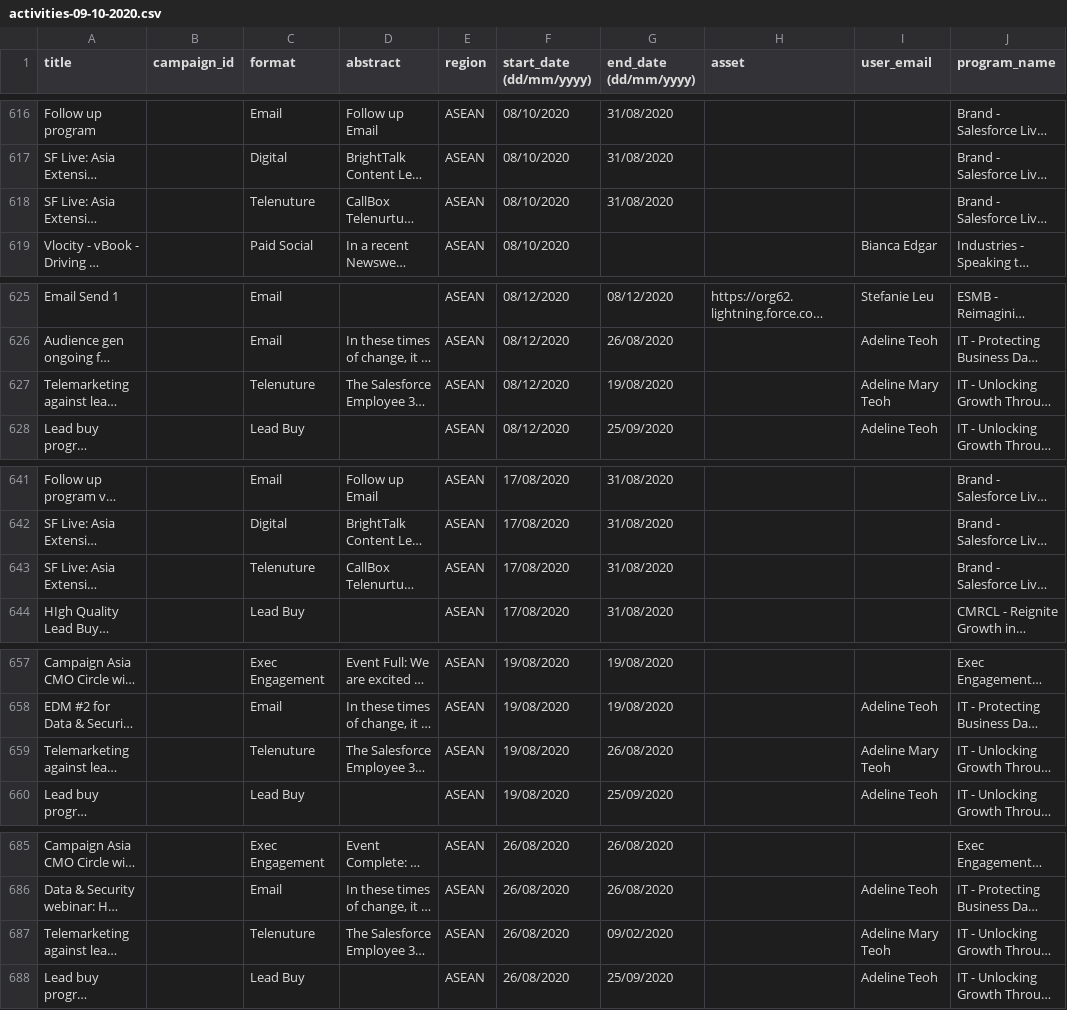
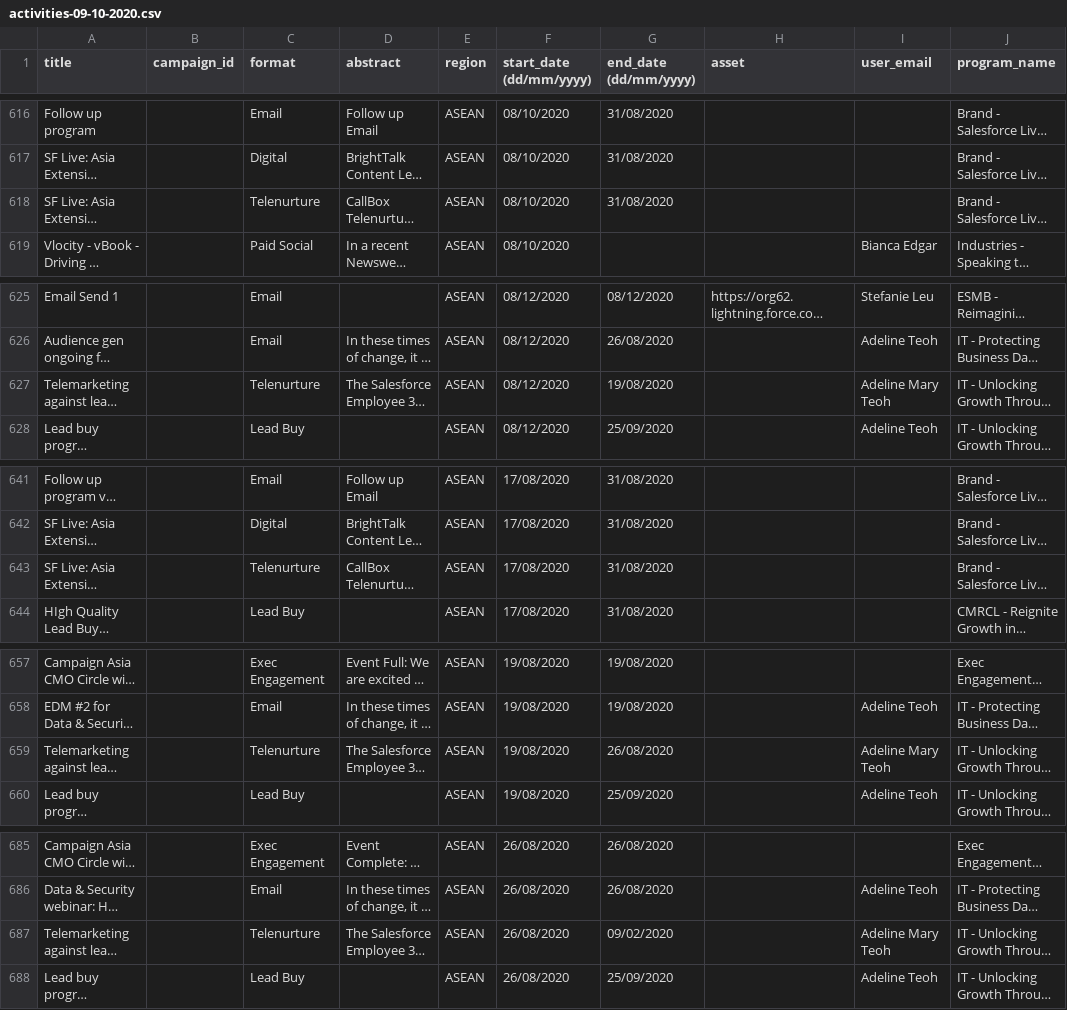
Before and after one commit to Aanand452/traker, a CSV file: packages/db/seeders/etl/csv/activities-09-10-2020.csv, drawn as a sheet; only a part is shown, gaps mark what is left out; long unchanged cells end in …; the diff covers the shown part only; the diff names each change by its address in the sheet, - before the commit and + after, or states it on an @@ line.

```diff
--- a/packages/db/seeders/etl/csv/activities-09-10-2020.csv
+++ b/packages/db/seeders/etl/csv/activities-09-10-2020.csv
-C618 (format): Telenuture
+C618 (format): Telenurture
-C627 (format): Telenuture
+C627 (format): Telenurture
-C643 (format): Telenuture
+C643 (format): Telenurture
-C659 (format): Telenuture
+C659 (format): Telenurture
-C687 (format): Telenuture
+C687 (format): Telenurture
```
Also changed, not shown: 34 edited cells elsewhere in this file, 2 other files.
